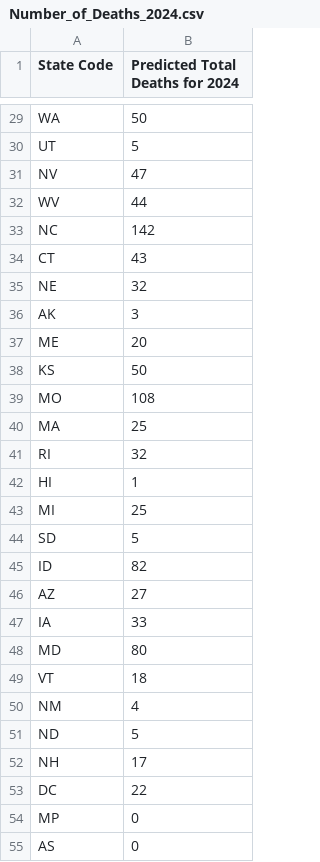
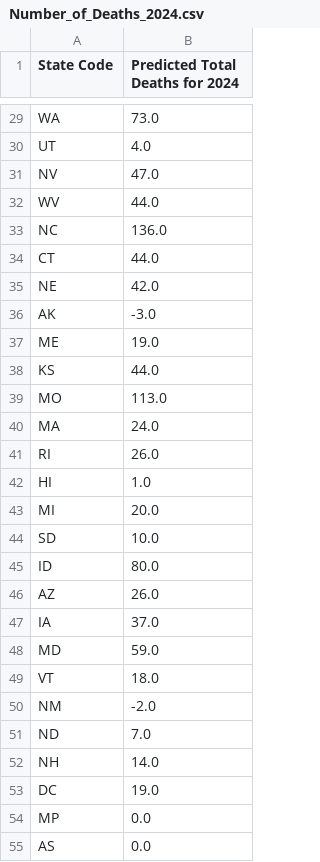
Before and after one commit to zihanxing/streamlit_map, a CSV file: my_data/Number_of_Deaths_2024.csv, drawn as a sheet; only a part is shown, gaps mark what is left out; the diff covers the shown part only; the diff names each change by its address in the sheet, - before the commit and + after, or states it on an @@ line.

```diff
--- a/my_data/Number_of_Deaths_2024.csv
+++ b/my_data/Number_of_Deaths_2024.csv
-B29 (Predicted Total Deaths for 2024): 50
+B29 (Predicted Total Deaths for 2024): 73.0
-B30 (Predicted Total Deaths for 2024): 5
+B30 (Predicted Total Deaths for 2024): 4.0
-B31 (Predicted Total Deaths for 2024): 47
+B31 (Predicted Total Deaths for 2024): 47.0
-B32 (Predicted Total Deaths for 2024): 44
+B32 (Predicted Total Deaths for 2024): 44.0
-B33 (Predicted Total Deaths for 2024): 142
+B33 (Predicted Total Deaths for 2024): 136.0
-B34 (Predicted Total Deaths for 2024): 43
+B34 (Predicted Total Deaths for 2024): 44.0
-B35 (Predicted Total Deaths for 2024): 32
+B35 (Predicted Total Deaths for 2024): 42.0
-B36 (Predicted Total Deaths for 2024): 3
+B36 (Predicted Total Deaths for 2024): -3.0
-B37 (Predicted Total Deaths for 2024): 20
+B37 (Predicted Total Deaths for 2024): 19.0
-B38 (Predicted Total Deaths for 2024): 50
+B38 (Predicted Total Deaths for 2024): 44.0
-B39 (Predicted Total Deaths for 2024): 108
+B39 (Predicted Total Deaths for 2024): 113.0
-B40 (Predicted Total Deaths for 2024): 25
+B40 (Predicted Total Deaths for 2024): 24.0
-B41 (Predicted Total Deaths for 2024): 32
+B41 (Predicted Total Deaths for 2024): 26.0
-B42 (Predicted Total Deaths for 2024): 1
+B42 (Predicted Total Deaths for 2024): 1.0
-B43 (Predicted Total Deaths for 2024): 25
+B43 (Predicted Total Deaths for 2024): 20.0
-B44 (Predicted Total Deaths for 2024): 5
+B44 (Predicted Total Deaths for 2024): 10.0
-B45 (Predicted Total Deaths for 2024): 82
+B45 (Predicted Total Deaths for 2024): 80.0
-B46 (Predicted Total Deaths for 2024): 27
+B46 (Predicted Total Deaths for 2024): 26.0
-B47 (Predicted Total Deaths for 2024): 33
+B47 (Predicted Total Deaths for 2024): 37.0
-B48 (Predicted Total Deaths for 2024): 80
+B48 (Predicted Total Deaths for 2024): 59.0
-B49 (Predicted Total Deaths for 2024): 18
+B49 (Predicted Total Deaths for 2024): 18.0
-B50 (Predicted Total Deaths for 2024): 4
+B50 (Predicted Total Deaths for 2024): -2.0
-B51 (Predicted Total Deaths for 2024): 5
+B51 (Predicted Total Deaths for 2024): 7.0
-B52 (Predicted Total Deaths for 2024): 17
+B52 (Predicted Total Deaths for 2024): 14.0
-B53 (Predicted Total Deaths for 2024): 22
+B53 (Predicted Total Deaths for 2024): 19.0
-B54:B55 (Predicted Total Deaths for 2024): 0
+B54:B55 (Predicted Total Deaths for 2024): 0.0
```
Also changed, not shown: 33 edited cells elsewhere in this file, my_data/merged.csv, 11 other files.
